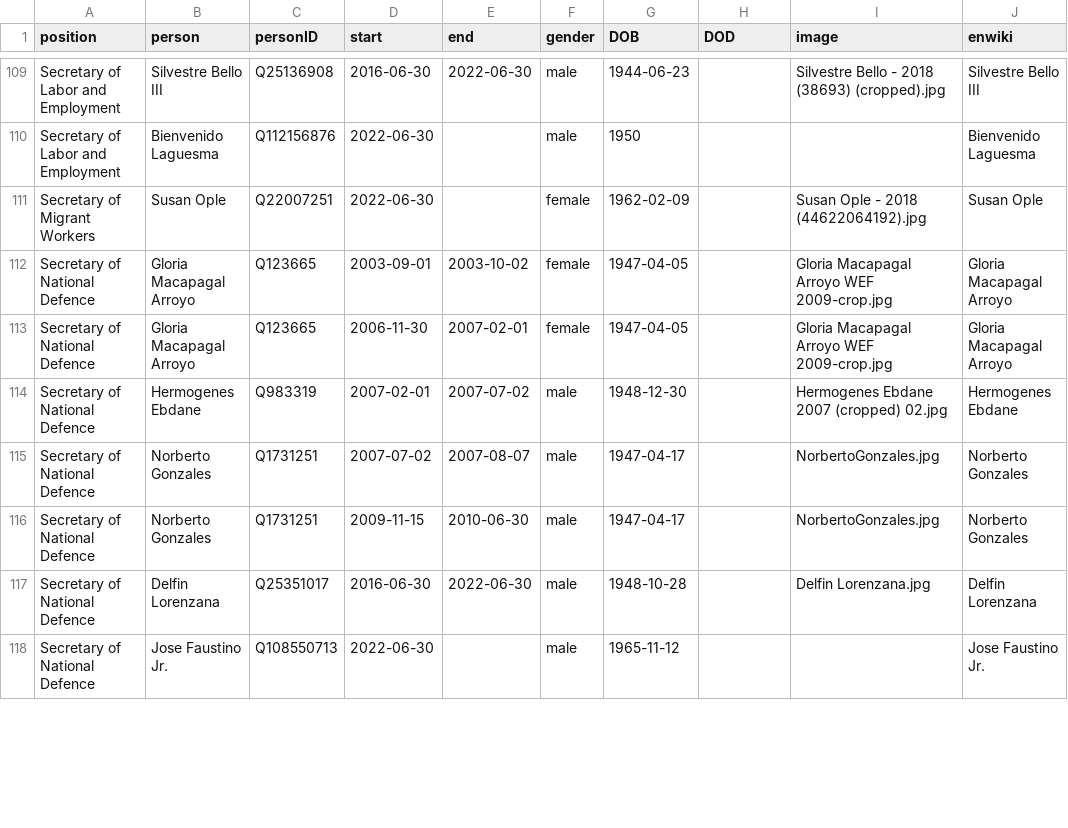
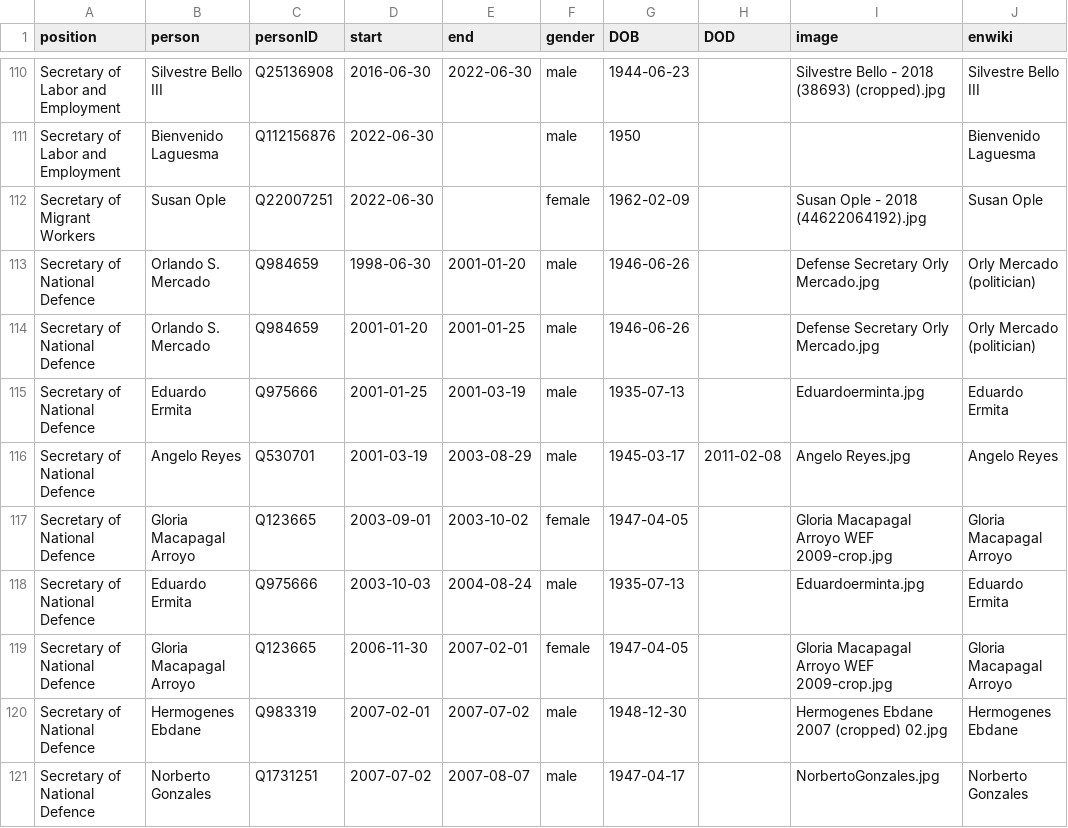
Before and after one commit to every-politician-scrapers/philippines-ministers, a CSV file: html/holders21.csv, drawn as a sheet; only a part is shown, gaps mark what is left out; the shorter side is filled out with more unchanged rows; the diff covers the shown part only; the diff names each change by its address in the sheet, - before the commit and + after, or states it on an @@ line.

```diff
--- a/html/holders21.csv
+++ b/html/holders21.csv
+row 113: Secretary of National Defence | Orlando S. Mercado | Q984659 | 1998-06-30 | 2001-01-20 | male | 1946-06-26 |  | Defense Secretary Orly Mercado.jpg | Orly Mercado (politician)
+row 114: Secretary of National Defence | Orlando S. Mercado | Q984659 | 2001-01-20 | 2001-01-25 | male | 1946-06-26 |  | Defense Secretary Orly Mercado.jpg | Orly Mercado (politician)
+row 115: Secretary of National Defence | Eduardo Ermita | Q975666 | 2001-01-25 | 2001-03-19 | male | 1935-07-13 |  | Eduardoerminta.jpg | Eduardo Ermita
+row 116: Secretary of National Defence | Angelo Reyes | Q530701 | 2001-03-19 | 2003-08-29 | male | 1945-03-17 | 2011-02-08 | Angelo Reyes.jpg | Angelo Reyes
+row 118: Secretary of National Defence | Eduardo Ermita | Q975666 | 2003-10-03 | 2004-08-24 | male | 1935-07-13 |  | Eduardoerminta.jpg | Eduardo Ermita
```
Also changed, not shown: 7 added rows and 4 edited cells elsewhere in this file, html/current.csv, html/legislators.csv, 2 other files.
